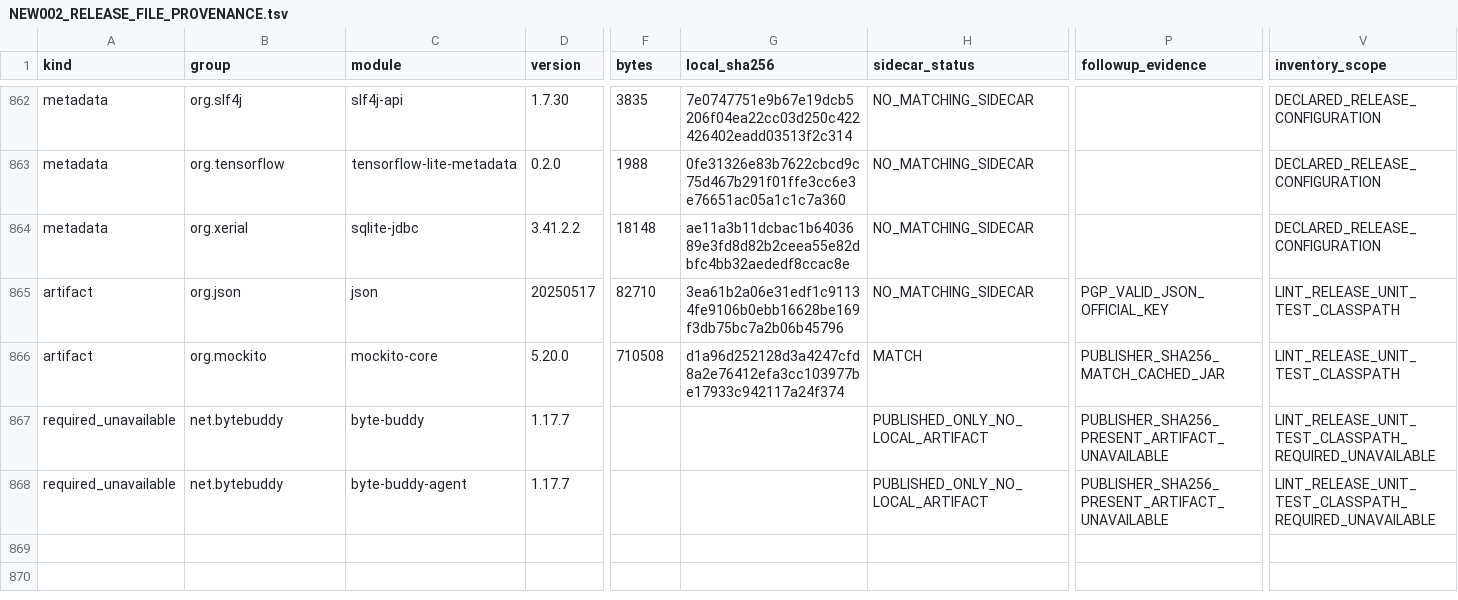
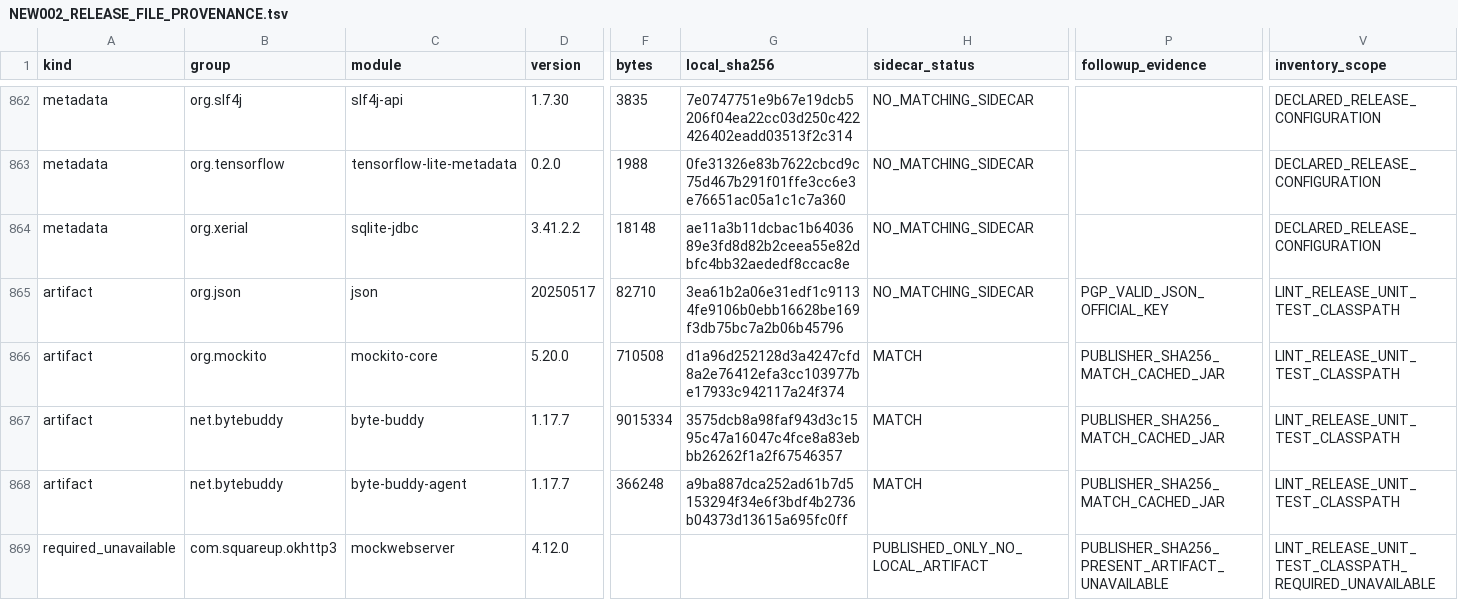
Before and after one commit to sabdur4hmonov/potholedetector, a TSV file: PROJECT_MASTER/NEW002_RELEASE_FILE_PROVENANCE.tsv, drawn as a sheet; only a part is shown, gaps mark what is left out; addresses are those after the commit; rows hold the shown columns only; the diff covers the shown part only; the diff names each change by its address in the sheet, - before the commit and + after, or states it on an @@ line.

Commit message:
Advance NEW-002 lint provenance coverage

```diff
--- a/PROJECT_MASTER/NEW002_RELEASE_FILE_PROVENANCE.tsv
+++ b/PROJECT_MASTER/NEW002_RELEASE_FILE_PROVENANCE.tsv
-A867 (kind): required_unavailable
+A867 (kind): artifact
-F867 (bytes): (empty)
+F867 (bytes): 9015334
-G867 (local_sha256): (empty)
+G867 (local_sha256): 3575dcb8a98faf943d3c1595c47a16047c4fce8a83ebbb26262f1a2f67546357
-H867 (sidecar_status): PUBLISHED_ONLY_NO_LOCAL_ARTIFACT
+H867 (sidecar_status): MATCH
-P867 (followup_evidence): PUBLISHER_SHA256_PRESENT_ARTIFACT_UNAVAILABLE
+P867 (followup_evidence): PUBLISHER_SHA256_MATCH_CACHED_JAR
-V867 (inventory_scope): LINT_RELEASE_UNIT_TEST_CLASSPATH_REQUIRED_UNAVAILABLE
+V867 (inventory_scope): LINT_RELEASE_UNIT_TEST_CLASSPATH
+row 868: artifact | net.bytebuddy | byte-buddy-agent | 1.17.7 | 366248 | a9ba887dca252ad61b7d5153294f34e6f3bdf4b2736b04373d13615a695fc0ff | MATCH | PUBLISHER_SHA256_MATCH_CACHED_JAR | LINT_RELEASE_UNIT_TEST_CLASSPATH
-B869 (group): net.bytebuddy
+B869 (group): com.squareup.okhttp3
-C869 (module): byte-buddy-agent
+C869 (module): mockwebserver
-D869 (version): 1.17.7
+D869 (version): 4.12.0
```
Also changed, not shown: 4 edited cells elsewhere in this file, 6 other files.
